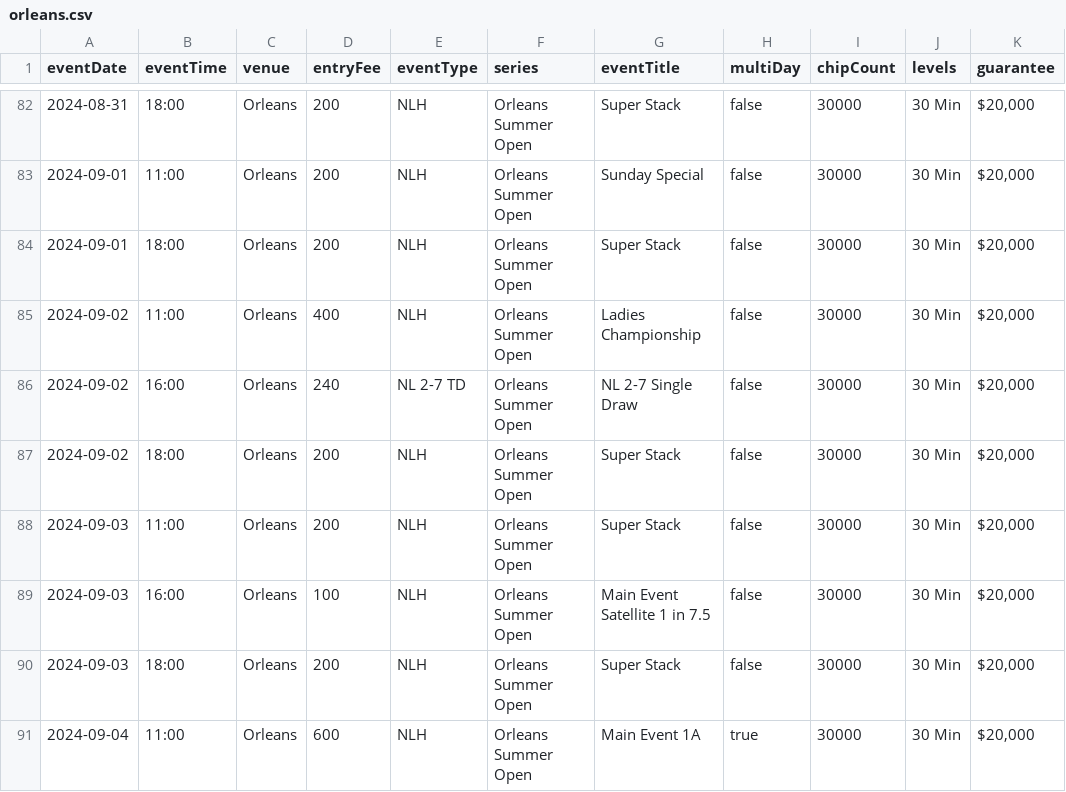
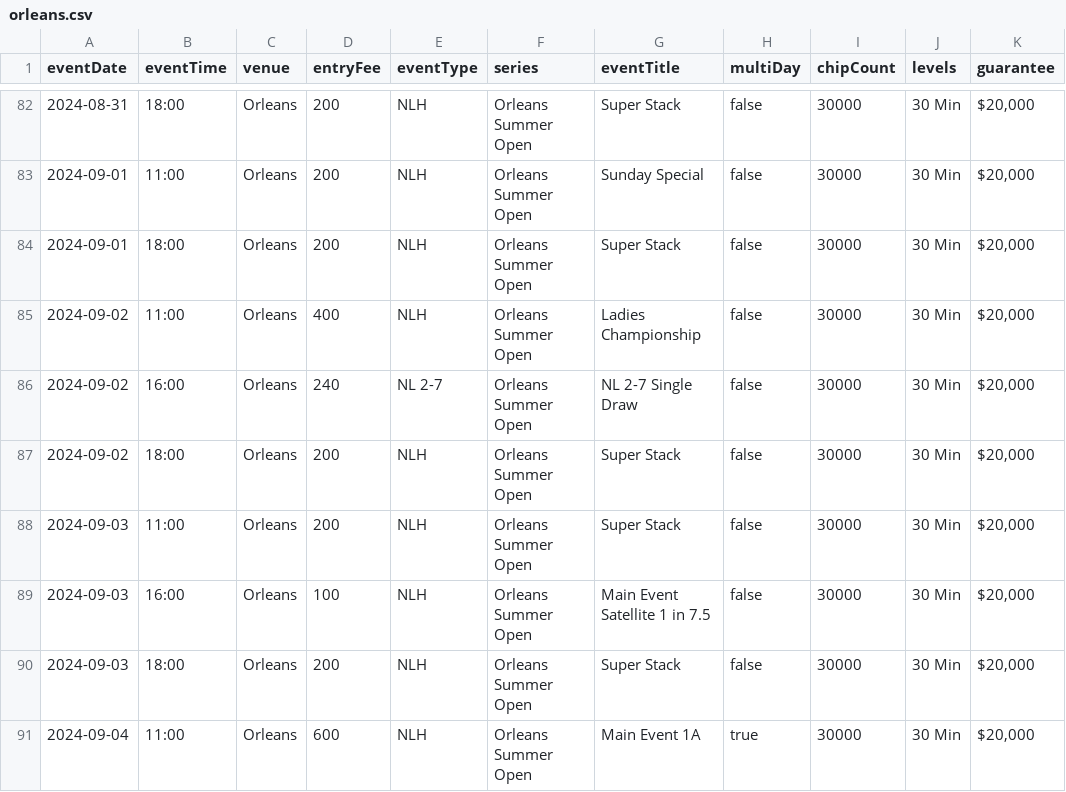
Before and after one commit to andrewhamerly/poker-pulse, a CSV file: data/orleans.csv, drawn as a sheet; only a part is shown, gaps mark what is left out.

```diff
--- a/data/orleans.csv
+++ b/data/orleans.csv
@@ -85,3 +85,3 @@ eventDate,eventTime,venue,entryFee,eventType,series,eventTitle,multiDay,chipCoun
 2024-09-02,11:00,Orleans,400,NLH,Orleans Summer Open,Ladies Championship,false,30000,"30 Min","$20,000"
-2024-09-02,16:00,Orleans,240,NL 2-7 TD,Orleans Summer Open,NL 2-7 Single Draw,false,30000,"30 Min","$20,000"
+2024-09-02,16:00,Orleans,240,NL 2-7,Orleans Summer Open,NL 2-7 Single Draw,false,30000,"30 Min","$20,000"
 2024-09-02,18:00,Orleans,200,NLH,Orleans Summer Open,Super Stack,false,30000,"30 Min","$20,000"
```
Also changed, not shown: 1 other file.
